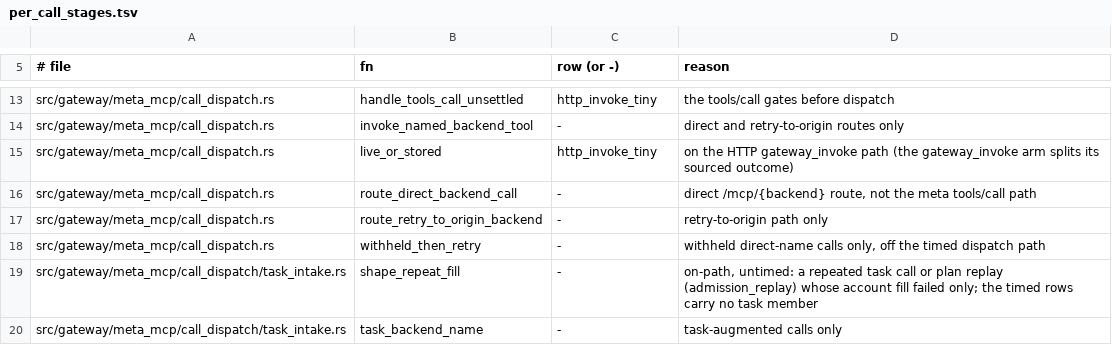
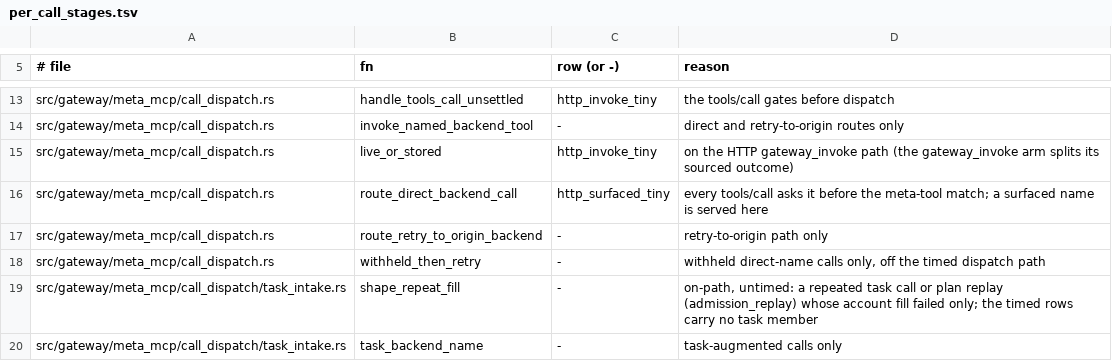
Before and after one commit to MikkoParkkola/mcp-gateway, a TSV file: docs/internal/perf/per_call_stages.tsv, drawn as a sheet; only a part is shown, gaps mark what is left out.

```diff
--- a/docs/internal/perf/per_call_stages.tsv
+++ b/docs/internal/perf/per_call_stages.tsv
@@ -15,3 +15,3 @@ src/gateway/meta_mcp/call_dispatch.rs	invoke_named_backend_tool	-	direct and ret
 src/gateway/meta_mcp/call_dispatch.rs	live_or_stored	http_invoke_tiny	on the HTTP gateway_invoke path (the gateway_invoke arm splits its sourced outcome)
-src/gateway/meta_mcp/call_dispatch.rs	route_direct_backend_call	-	direct /mcp/{backend} route, not the meta tools/call path
+src/gateway/meta_mcp/call_dispatch.rs	route_direct_backend_call	http_surfaced_tiny	every tools/call asks it before the meta-tool match; a surfaced name is served here
 src/gateway/meta_mcp/call_dispatch.rs	route_retry_to_origin_backend	-	retry-to-origin path only
```
Also changed, not shown: 2 other files.
